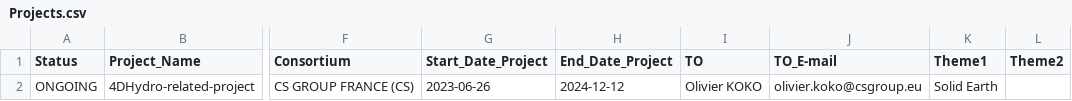
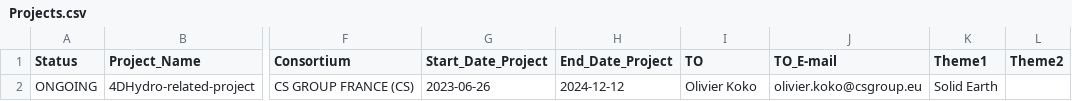
Before and after one commit to okoko-cs/4dhydro-open-science-catalog-metadata, a CSV file: csv/Projects.csv, drawn as a sheet; only a part is shown, gaps mark what is left out; the diff names each change by its address in the sheet, - before the commit and + after, or states it on an @@ line.

```diff
--- a/csv/Projects.csv
+++ b/csv/Projects.csv
-I2 (TO): Olivier KOKO
+I2 (TO): Olivier Koko
```
Also changed, not shown: csv/EO Missions.csv, csv/Products.csv, 2 other files.
